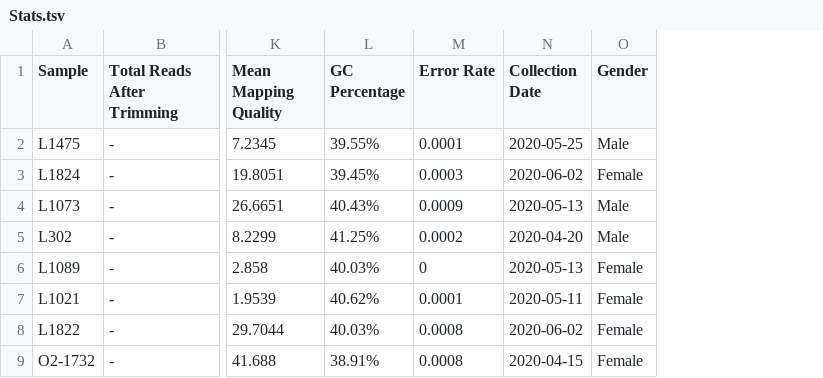
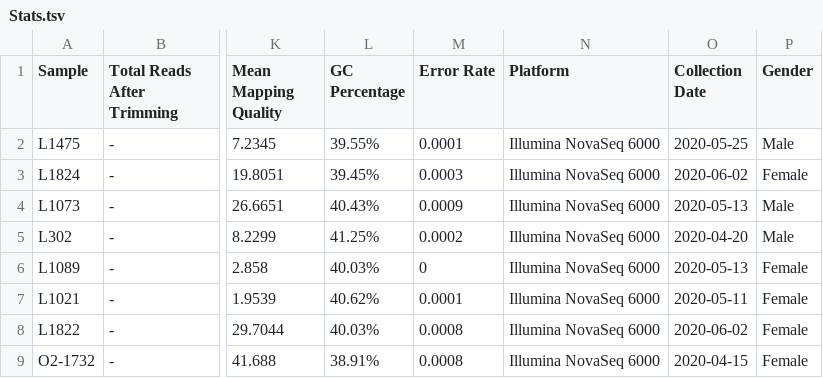
Before and after one commit to pxthxk/iCoV19, a TSV file: data/samples/cohorts/CCMB/Stats.tsv, drawn as a sheet; only a part is shown, gaps mark what is left out; the diff names each change by its address in the sheet, - before the commit and + after, or states it on an @@ line.

Commit message:
Update sample stats to have sequencing platform info

```diff
--- a/data/samples/cohorts/CCMB/Stats.tsv
+++ b/data/samples/cohorts/CCMB/Stats.tsv
+column N (Platform), rows 2-9: all Illumina NovaSeq 6000
```
Also changed, not shown: data/samples/cohorts/MAX/Stats.tsv, data/samples/cohorts/NCDC-NextSeq-20200527/Stats.tsv, 18 other files.
